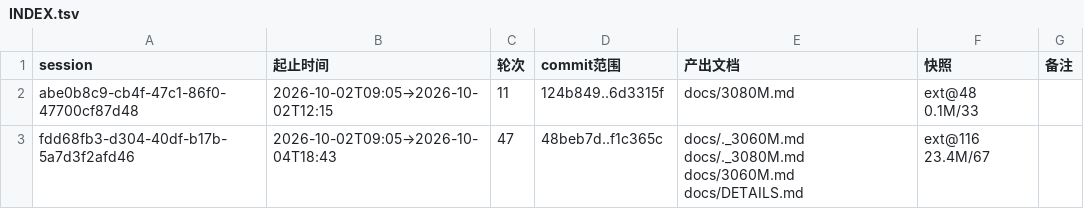
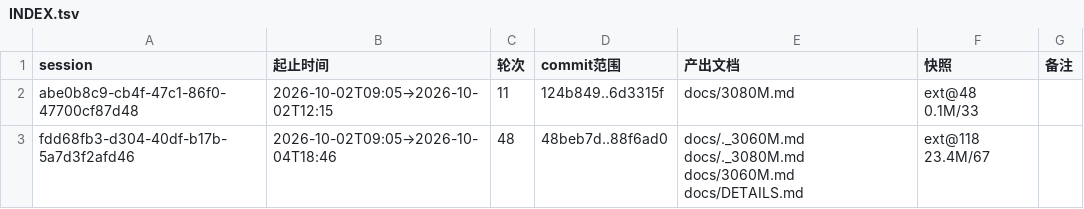
Before and after one commit to luweigen/Strata, a TSV file: _traj/INDEX.tsv, drawn as a sheet.

```diff
--- a/_traj/INDEX.tsv
+++ b/_traj/INDEX.tsv
@@ -2,2 +2,2 @@ session	起止时间	轮次	commit范围	产出文档	快照	备注
 abe0b8c9-cb4f-47c1-86f0-47700cf87d48	2026-10-02T09:05→2026-10-02T12:15	11	124b849..6d3315f	docs/3080M.md	ext@48 0.1M/33	
-fdd68fb3-d304-40df-b17b-5a7d3f2afd46	2026-10-02T09:05→2026-10-04T18:43	47	48beb7d..f1c365c	docs/._3060M.md docs/._3080M.md docs/3060M.md docs/DETAILS.md	ext@116 23.4M/67	
+fdd68fb3-d304-40df-b17b-5a7d3f2afd46	2026-10-02T09:05→2026-10-04T18:46	48	48beb7d..88f6ad0	docs/._3060M.md docs/._3080M.md docs/3060M.md docs/DETAILS.md	ext@118 23.4M/67	
```
Also changed, not shown: 3 other files.
